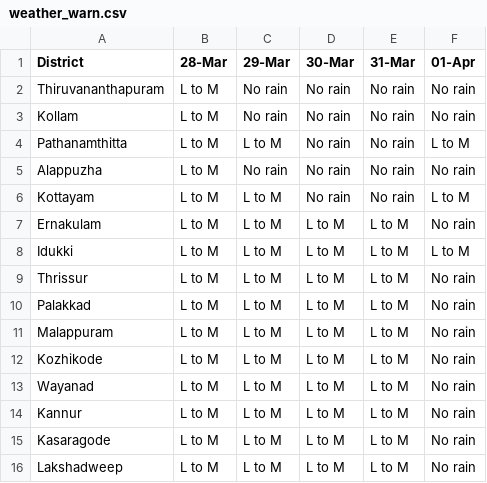
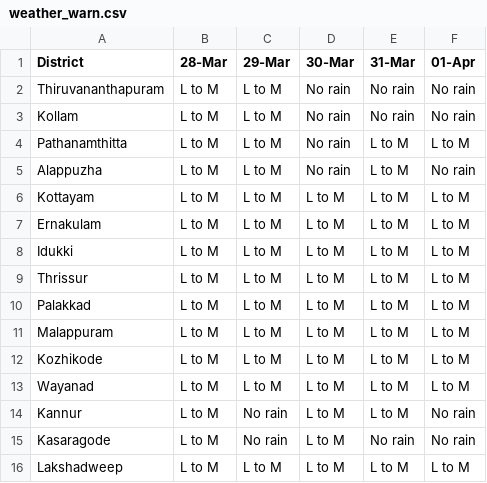
Before and after one commit to Open-Oven/kerala-weather-collector, a CSV file: data/weather_warn.csv, drawn as a sheet.

```diff
--- a/data/weather_warn.csv
+++ b/data/weather_warn.csv
@@ -1,16 +1,16 @@
 District,28-Mar,29-Mar,30-Mar,31-Mar,01-Apr
-Thiruvananthapuram,L to M,No rain,No rain,No rain,No rain
-Kollam,L to M,No rain,No rain,No rain,No rain
-Pathanamthitta,L to M,L to M,No rain,No rain,L to M
-Alappuzha,L to M,No rain,No rain,No rain,No rain
-Kottayam,L to M,L to M,No rain,No rain,L to M
-Ernakulam,L to M,L to M,L to M,L to M,No rain
+Thiruvananthapuram,L to M,L to M,No rain,No rain,No rain
+Kollam,L to M,L to M,No rain,No rain,No rain
+Pathanamthitta,L to M,L to M,No rain,L to M,L to M
+Alappuzha,L to M,L to M,No rain,L to M,No rain
+Kottayam,L to M,L to M,L to M,L to M,L to M
+Ernakulam,L to M,L to M,L to M,L to M,L to M
 Idukki,L to M,L to M,L to M,L to M,L to M
-Thrissur,L to M,L to M,L to M,L to M,No rain
-Palakkad,L to M,L to M,L to M,L to M,No rain
-Malappuram,L to M,L to M,L to M,L to M,No rain
-Kozhikode,L to M,L to M,L to M,L to M,No rain
-Wayanad,L to M,L to M,L to M,L to M,No rain
-Kannur,L to M,L to M,L to M,L to M,No rain
-Kasaragode,L to M,L to M,L to M,L to M,No rain
-Lakshadweep,L to M,L to M,L to M,L to M,No rain
+Thrissur,L to M,L to M,L to M,L to M,L to M
+Palakkad,L to M,L to M,L to M,L to M,L to M
+Malappuram,L to M,L to M,L to M,L to M,L to M
+Kozhikode,L to M,L to M,L to M,L to M,L to M
+Wayanad,L to M,L to M,L to M,L to M,L to M
+Kannur,L to M,No rain,L to M,L to M,No rain
+Kasaragode,L to M,No rain,L to M,No rain,No rain
+Lakshadweep,L to M,L to M,L to M,L to M,L to M
```
Also changed, not shown: docs/data/weather_warn.csv, 3 other files.
